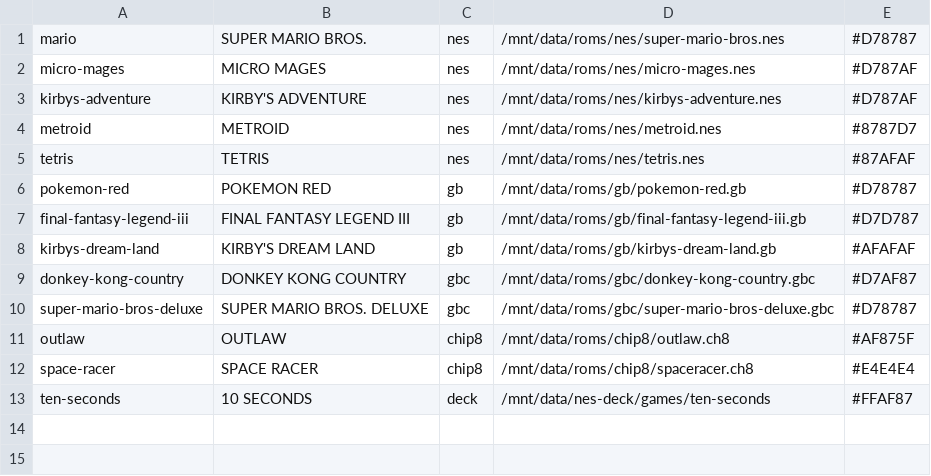
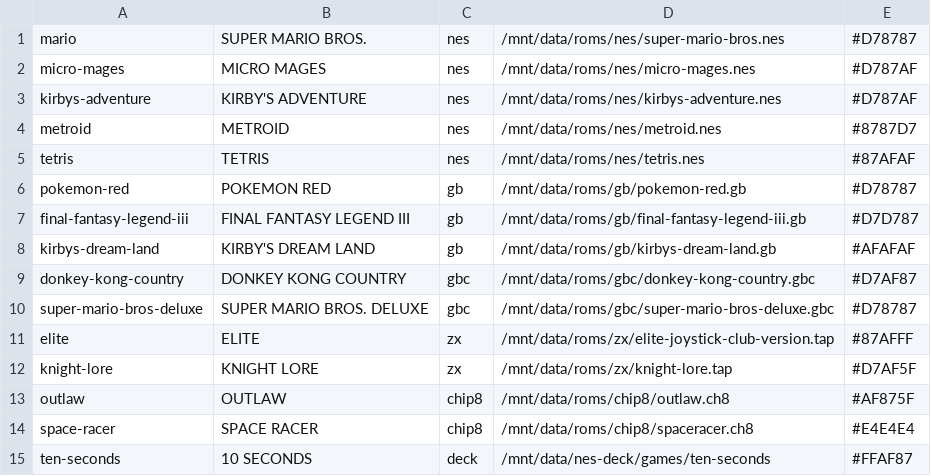
Before and after one commit to BraiinsForge/nes-deck, a TSV file: deploy/menu/games.tsv, drawn as a sheet.

```diff
--- a/deploy/menu/games.tsv
+++ b/deploy/menu/games.tsv
@@ -10,2 +10,4 @@ donkey-kong-country	DONKEY KONG COUNTRY	gbc	/mnt/data/roms/gbc/donkey-kong-count
 super-mario-bros-deluxe	SUPER MARIO BROS. DELUXE	gbc	/mnt/data/roms/gbc/super-mario-bros-deluxe.gbc	#D78787
+elite	ELITE	zx	/mnt/data/roms/zx/elite-joystick-club-version.tap	#87AFFF
+knight-lore	KNIGHT LORE	zx	/mnt/data/roms/zx/knight-lore.tap	#D7AF5F
 outlaw	OUTLAW	chip8	/mnt/data/roms/chip8/outlaw.ch8	#AF875F
```
Also changed, not shown: 22 other files.
